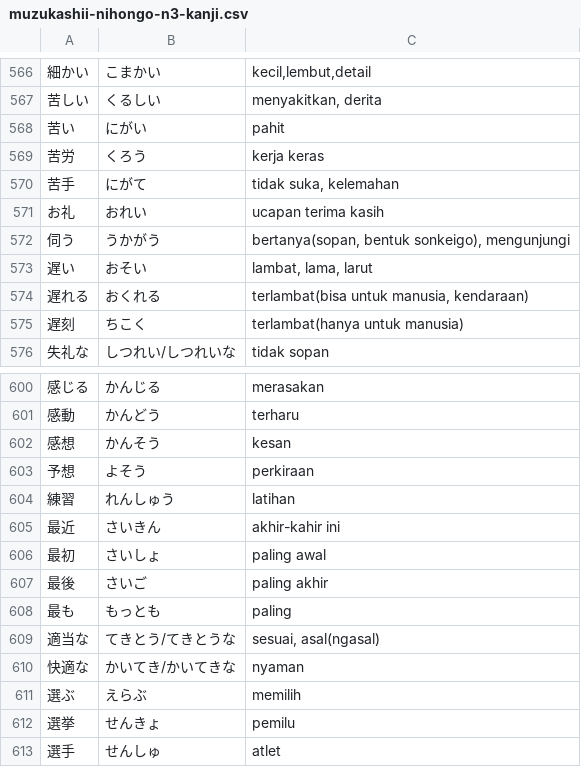
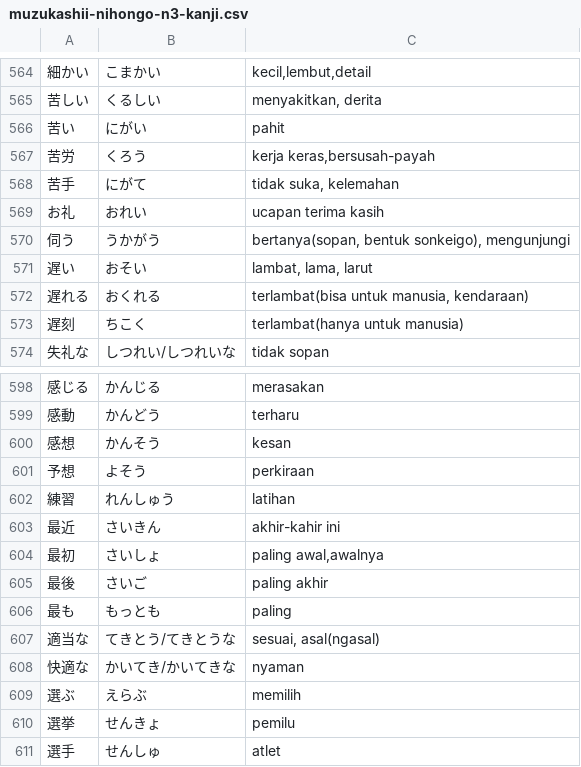
Before and after one commit to moemoe89/simple-quizify, a CSV file: muzukashii-nihongo-n3-kanji.csv, drawn as a sheet; only a part is shown, gaps mark what is left out; addresses are those after the commit; the diff covers the shown part only; the diff names each change by its address in the sheet, - before the commit and + after, or states it on an @@ line.

```diff
--- a/muzukashii-nihongo-n3-kanji.csv
+++ b/muzukashii-nihongo-n3-kanji.csv
-C567: kerja keras
+C567: kerja keras,bersusah-payah
-C604: paling awal
+C604: paling awal,awalnya
```
Also changed, not shown: 5 removed rows and 1 edited cell elsewhere in this file.
